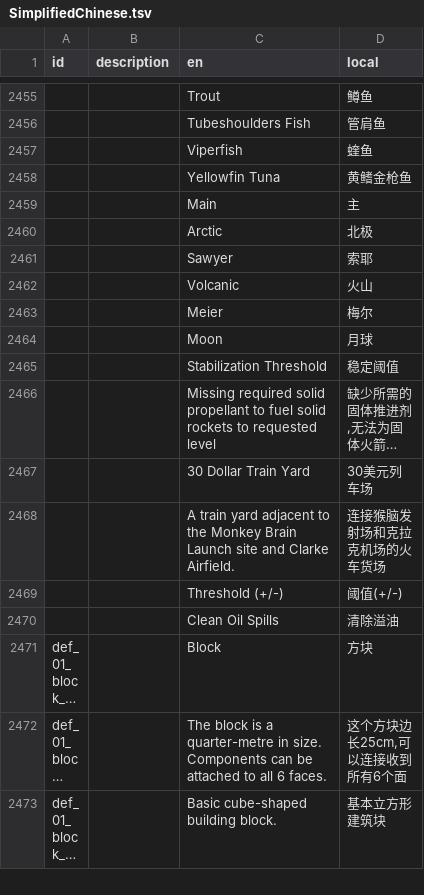
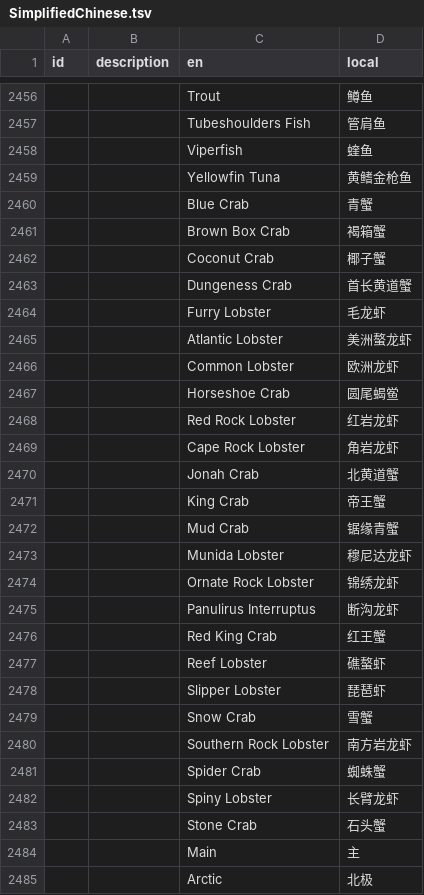
Before and after one commit to BKN46/stormworks-translate-chn, a TSV file: SimplifiedChinese.tsv, drawn as a sheet; only a part is shown, gaps mark what is left out; the shorter side is filled out with more unchanged rows; long unchanged cells end in …; the diff covers the shown part only.

Commit message:
1.12.0 update

```diff
--- a/SimplifiedChinese.tsv
+++ b/SimplifiedChinese.tsv
@@ -2458,2 +2459,26 @@ id	description	en	local
 		Yellowfin Tuna	黄鳍金枪鱼
+		Blue Crab	青蟹
+		Brown Box Crab	褐箱蟹
+		Coconut Crab	椰子蟹
+		Dungeness Crab	首长黄道蟹
+		Furry Lobster	毛龙虾
+		Atlantic Lobster	美洲螯龙虾
+		Common Lobster	欧洲龙虾
+		Horseshoe Crab	圆尾蝎鲎
+		Red Rock Lobster	红岩龙虾
+		Cape Rock Lobster	角岩龙虾
+		Jonah Crab	北黄道蟹
+		King Crab	帝王蟹
+		Mud Crab	锯缘青蟹
+		Munida Lobster	穆尼达龙虾
+		Ornate Rock Lobster	锦绣龙虾
+		Panulirus Interruptus	断沟龙虾
+		Red King Crab	红王蟹
+		Reef Lobster	礁螯虾
+		Slipper Lobster	琵琶虾
+		Snow Crab	雪蟹
+		Southern Rock Lobster	南方岩龙虾
+		Spider Crab	蜘蛛蟹
+		Spiny Lobster	长臂龙虾
+		Stone Crab	石头蟹
 		Main	主
```
Also changed, not shown: 10 added rows and 10 edited cells elsewhere in this file.
